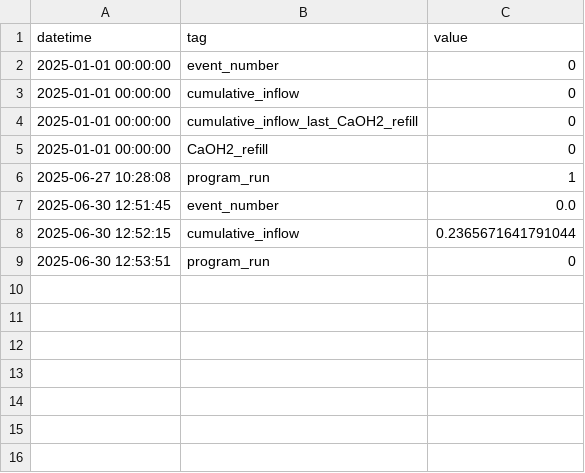
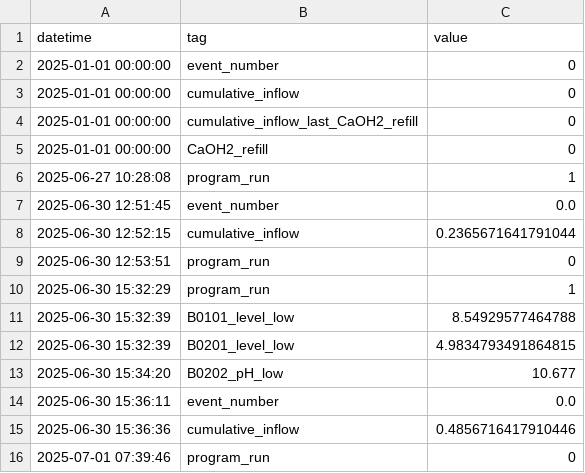
Before and after one commit to Circular-Flow-Technologies/ogmo-pc-LBR, a CSV file: data/log_file.csv, drawn as a sheet; the diff names each change by its address in the sheet, - before the commit and + after, or states it on an @@ line.

```diff
--- a/data/log_file.csv
+++ b/data/log_file.csv
+row 10: 2025-06-30 15:32:29 | program_run | 1
+row 11: 2025-06-30 15:32:39 | B0101_level_low | 8.54929577464788
+row 12: 2025-06-30 15:32:39 | B0201_level_low | 4.9834793491864815
+row 13: 2025-06-30 15:34:20 | B0202_pH_low | 10.677
+row 14: 2025-06-30 15:36:11 | event_number | 0.0
+row 15: 2025-06-30 15:36:36 | cumulative_inflow | 0.4856716417910446
+row 16: 2025-07-01 07:39:46 | program_run | 0
```
Also changed, not shown: 2 other files.
